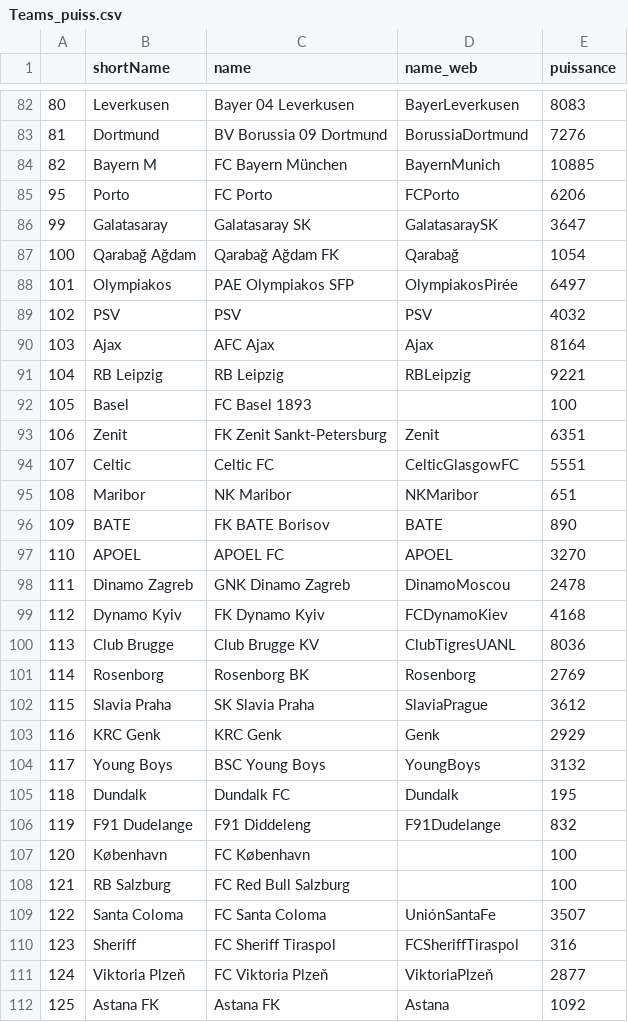
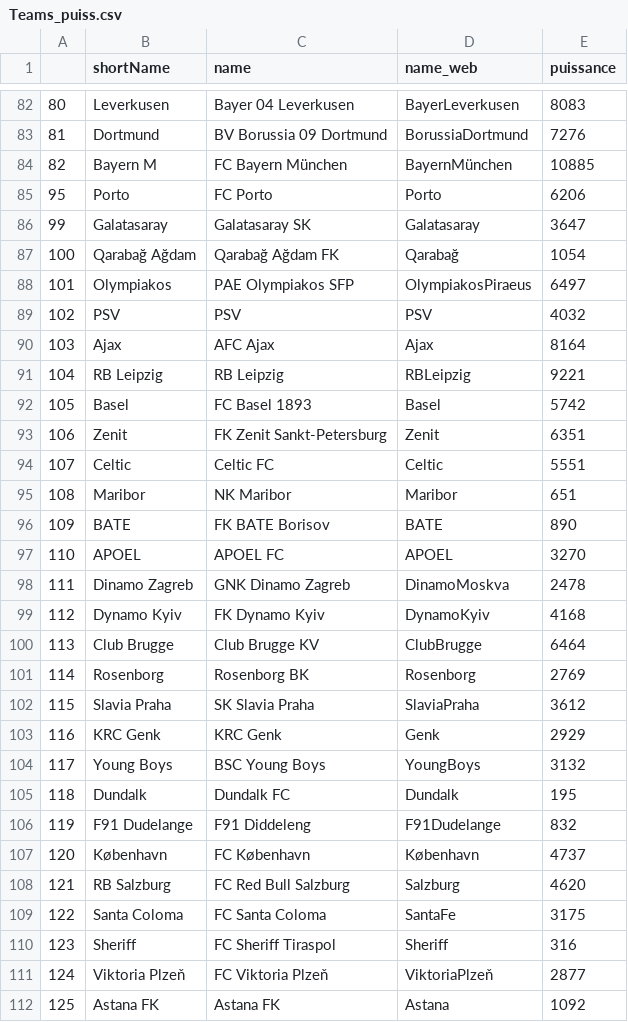
Before and after one commit to Amuthu98/projetannuel4IABD2, a CSV file: ETAPE_3/Scripts_Recup_Data/Teams_puiss.csv, drawn as a sheet; only a part is shown, gaps mark what is left out; the diff covers the shown part only.

```diff
--- a/ETAPE_3/Scripts_Recup_Data/Teams_puiss.csv
+++ b/ETAPE_3/Scripts_Recup_Data/Teams_puiss.csv
@@ -83,7 +83,7 @@
 81;Dortmund;BV Borussia 09 Dortmund;BorussiaDortmund;7276
-82;Bayern M;FC Bayern München;BayernMunich;10885
-95;Porto;FC Porto;FCPorto;6206
-99;Galatasaray;Galatasaray SK;GalatasaraySK;3647
+82;Bayern M;FC Bayern München;BayernMünchen;10885
+95;Porto;FC Porto;Porto;6206
+99;Galatasaray;Galatasaray SK;Galatasaray;3647
 100;Qarabağ Ağdam;Qarabağ Ağdam FK;Qarabağ;1054
-101;Olympiakos;PAE Olympiakos SFP;OlympiakosPirée;6497
+101;Olympiakos;PAE Olympiakos SFP;OlympiakosPiraeus;6497
 102;PSV;PSV;PSV;4032
@@ -91,13 +91,13 @@
 104;RB Leipzig;RB Leipzig;RBLeipzig;9221
-105;Basel;FC Basel 1893;;100
+105;Basel;FC Basel 1893;Basel;5742
 106;Zenit;FK Zenit Sankt-Petersburg;Zenit;6351
-107;Celtic;Celtic FC;CelticGlasgowFC;5551
-108;Maribor;NK Maribor;NKMaribor;651
+107;Celtic;Celtic FC;Celtic;5551
+108;Maribor;NK Maribor;Maribor;651
 109;BATE;FK BATE Borisov;BATE;890
 110;APOEL;APOEL FC;APOEL;3270
-111;Dinamo Zagreb;GNK Dinamo Zagreb;DinamoMoscou;2478
-112;Dynamo Kyiv;FK Dynamo Kyiv;FCDynamoKiev;4168
-113;Club Brugge;Club Brugge KV;ClubTigresUANL;8036
+111;Dinamo Zagreb;GNK Dinamo Zagreb;DinamoMoskva;2478
+112;Dynamo Kyiv;FK Dynamo Kyiv;DynamoKyiv;4168
+113;Club Brugge;Club Brugge KV;ClubBrugge;6464
 114;Rosenborg;Rosenborg BK;Rosenborg;2769
-115;Slavia Praha;SK Slavia Praha;SlaviaPrague;3612
+115;Slavia Praha;SK Slavia Praha;SlaviaPraha;3612
 116;KRC Genk;KRC Genk;Genk;2929
@@ -106,6 +106,6 @@
 119;F91 Dudelange;F91 Diddeleng;F91Dudelange;832
-120;København;FC København;;100
-121;RB Salzburg;FC Red Bull Salzburg;;100
-122;Santa Coloma;FC Santa Coloma;UniónSantaFe;3507
-123;Sheriff;FC Sheriff Tiraspol;FCSheriffTiraspol;316
+120;København;FC København;København;4737
+121;RB Salzburg;FC Red Bull Salzburg;Salzburg;4620
+122;Santa Coloma;FC Santa Coloma;SantaFe;3175
+123;Sheriff;FC Sheriff Tiraspol;Sheriff;316
 124;Viktoria Plzeň;FC Viktoria Plzeň;ViktoriaPlzeň;2877
```
Also changed, not shown: 16 added rows and 46 edited cells elsewhere in this file, 8 other files.
